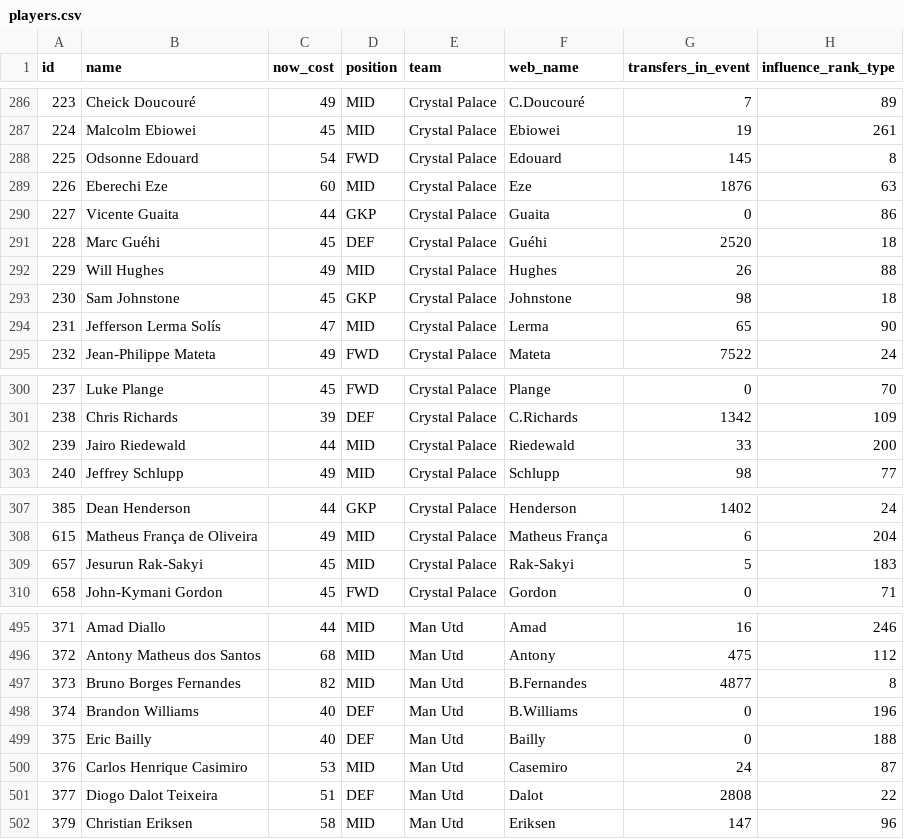
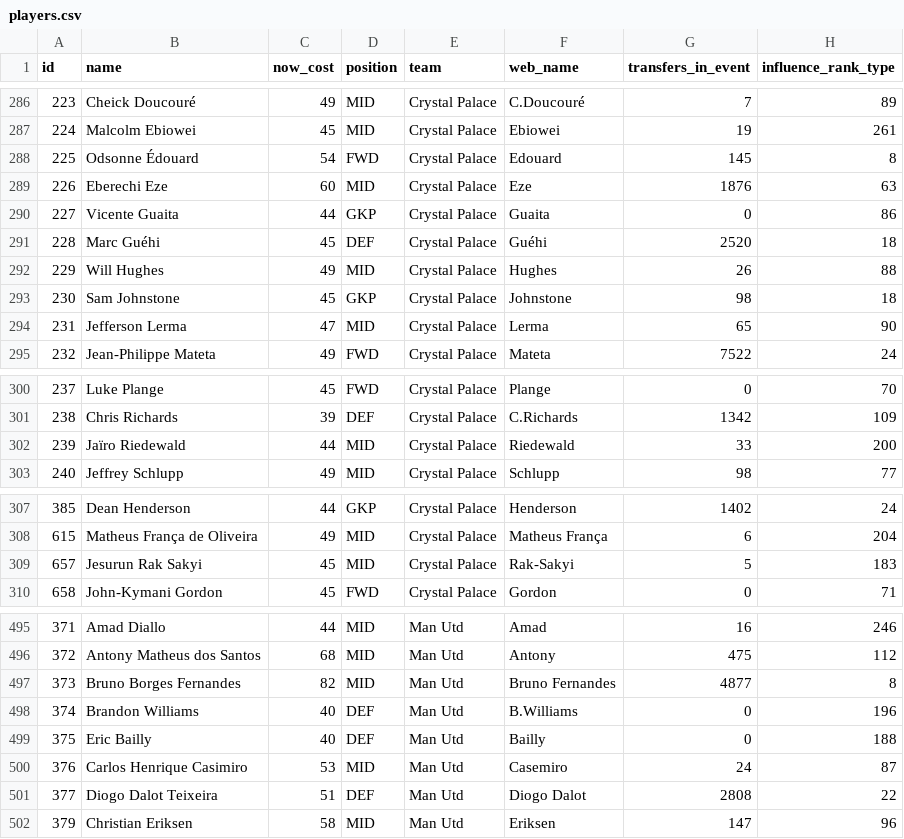
Before and after one commit to Qu1te-a-nice-guy/Football_stats, a CSV file: players.csv, drawn as a sheet; only a part is shown, gaps mark what is left out; the diff covers the shown part only; the diff names each change by its address in the sheet, - before the commit and + after, or states it on an @@ line.

```diff
--- a/players.csv
+++ b/players.csv
-B288 (name): Odsonne Edouard
+B288 (name): Odsonne Édouard
-B294 (name): Jefferson Lerma Solís
+B294 (name): Jefferson Lerma
-B302 (name): Jairo Riedewald
+B302 (name): Jaïro Riedewald
-B309 (name): Jesurun Rak-Sakyi
+B309 (name): Jesurun Rak Sakyi
-F497 (web_name): B.Fernandes
+F497 (web_name): Bruno Fernandes
-F501 (web_name): Dalot
+F501 (web_name): Diogo Dalot
```
Also changed, not shown: 1 edited cell elsewhere in this file, 1 other file.
